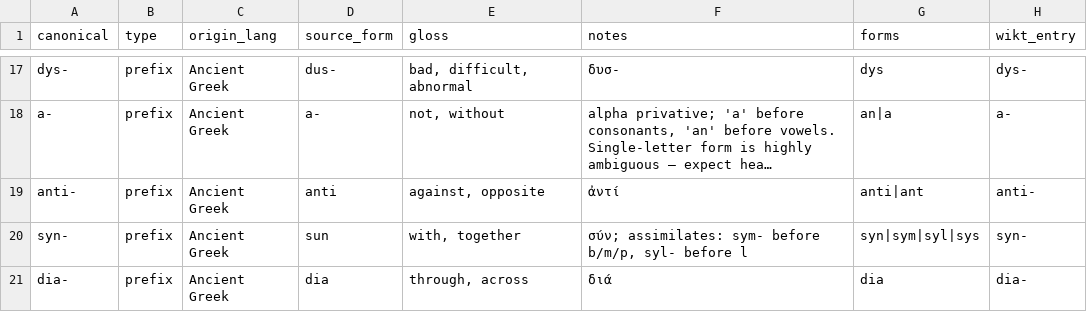
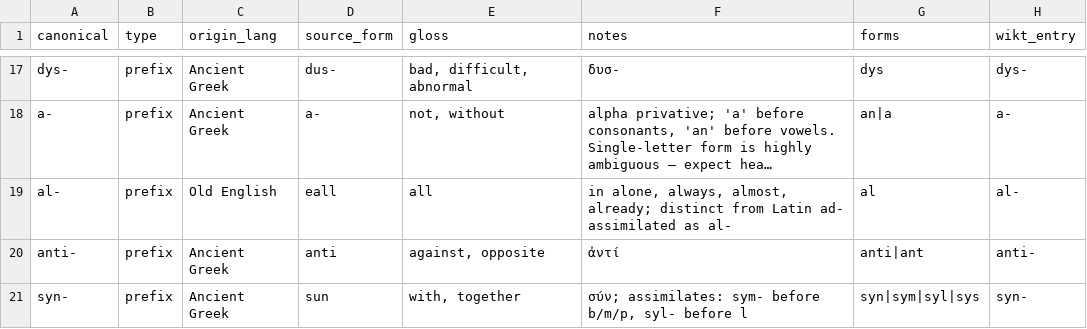
Before and after one commit to anhdduong/wikiword, a CSV file: seed/affixes.csv, drawn as a sheet; only a part is shown, gaps mark what is left out; the shorter side is filled out with more unchanged rows; long unchanged cells end in …; the diff names each change by its address in the sheet, - before the commit and + after, or states it on an @@ line.

Commit message:
Resolve homograph affix senses by origin-language agreement

```diff
--- a/seed/affixes.csv
+++ b/seed/affixes.csv
+row 19: al- | prefix | Old English | eall | all | in alone, always, almost, already; distinct from Latin ad- assimilated as al- | al | al-
```
Also changed, not shown: seed/gold_segmentations.tsv, 2 other files.
